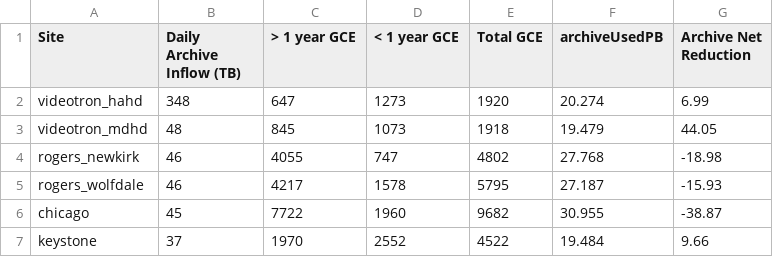
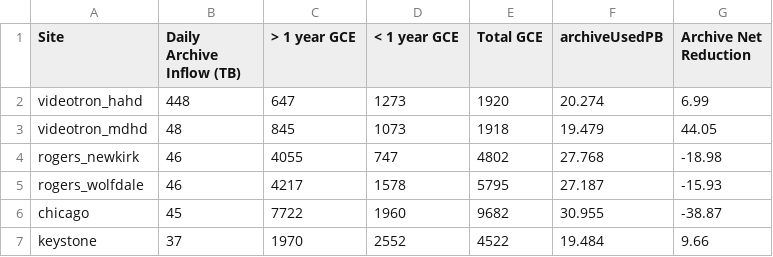
Before and after one commit to stac-capacity/test-repo, a CSV file: test-data.csv, drawn as a sheet; only a part is shown.

Commit message:
another commit

```diff
--- a/test-data.csv
+++ b/test-data.csv
@@ -1,3 +1,3 @@
 Site,Daily Archive Inflow (TB),> 1 year GCE,< 1 year GCE,Total GCE,archiveUsedPB,Archive Net Reduction
-videotron_hahd,348,647,1273,1920,20.274,6.99
+videotron_hahd,448,647,1273,1920,20.274,6.99
 videotron_mdhd,48,845,1073,1918,19.479,44.05
```
